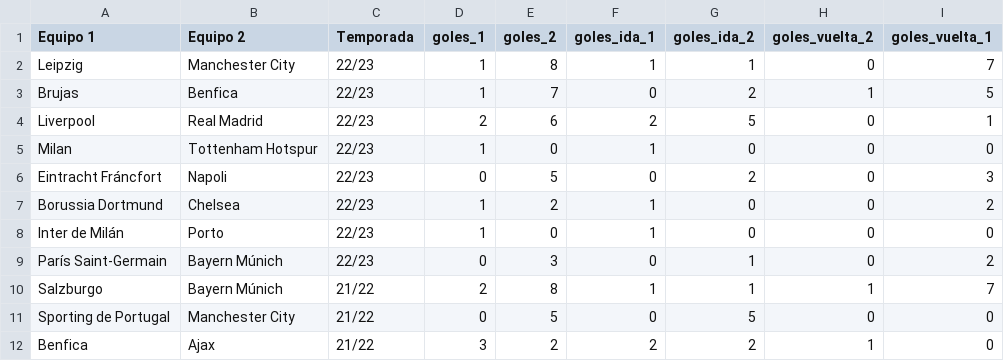
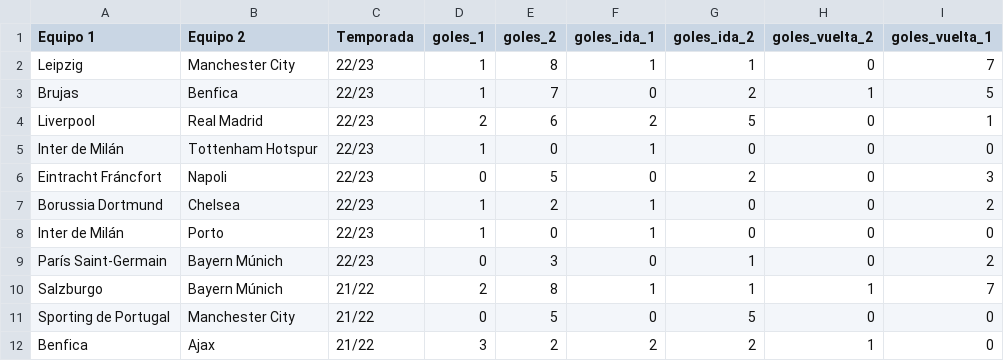
Before and after one commit to crltsnch/Champions_23-24, a CSV file: octavos_df.csv, drawn as a sheet; only a part is shown.

```diff
--- a/octavos_df.csv
+++ b/octavos_df.csv
@@ -4,3 +4,3 @@ Brujas,Benfica,22/23,1,7,0,2,1,5
 Liverpool,Real Madrid,22/23,2,6,2,5,0,1
-Milan,Tottenham Hotspur,22/23,1,0,1,0,0,0
+Inter de Milán,Tottenham Hotspur,22/23,1,0,1,0,0,0
 Eintracht Fráncfort,Napoli,22/23,0,5,0,2,0,3
```
Also changed, not shown: 1 other file.
